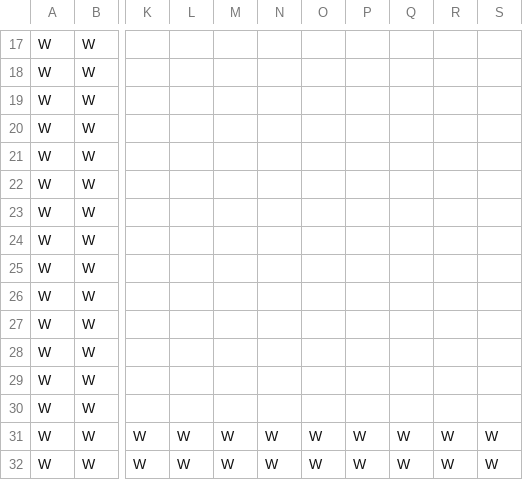
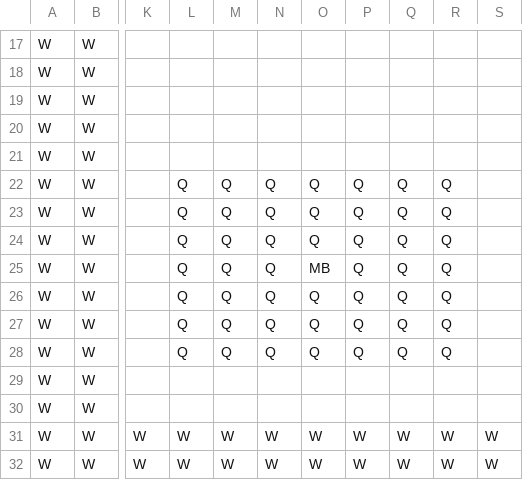
Before and after one commit to TobyMCGames/SP1Framework, a CSV file: SP1Framework/Maps/map0.csv, drawn as a sheet; only a part is shown, gaps mark what is left out; the diff names each change by its address in the sheet, - before the commit and + after, or states it on an @@ line.

```diff
--- a/SP1Framework/Maps/map0.csv
+++ b/SP1Framework/Maps/map0.csv
-L22:L28: (empty)
+L22:L28: Q
-M22:M28: (empty)
+M22:M28: Q
-N22:N28: (empty)
+N22:N28: Q
-O22:O24: (empty)
+O22:O24: Q
-P22:P28: (empty)
+P22:P28: Q
-Q22:Q28: (empty)
+Q22:Q28: Q
-R22:R28: (empty)
+R22:R28: Q
-O25: (empty)
+O25: MB
-O26:O28: (empty)
+O26:O28: Q
```
Also changed, not shown: 5 other files.
